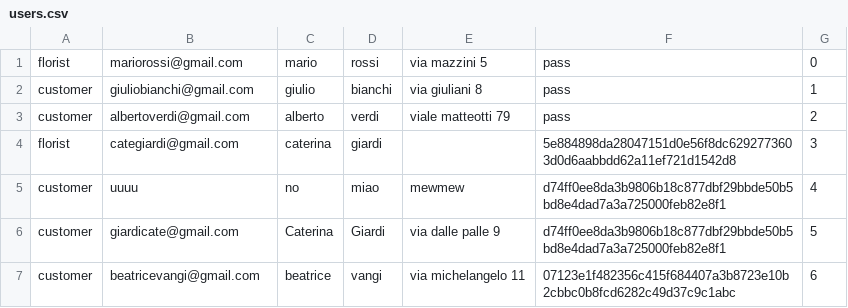
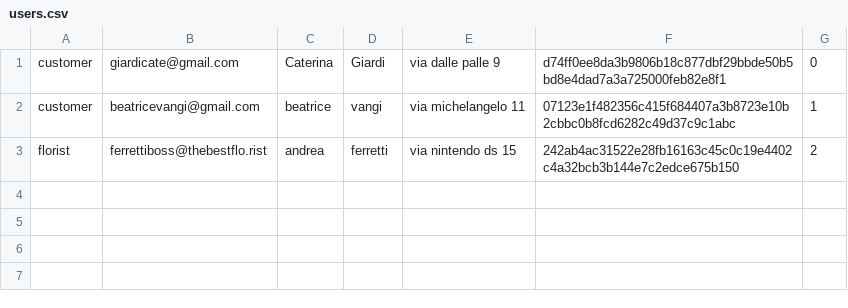
Before and after one commit to beatricevangi/FlowerShop, a CSV file: users.csv, drawn as a sheet.

```diff
--- a/users.csv
+++ b/users.csv
@@ -1,7 +1,3 @@
-"florist","mariorossi@gmail.com","mario","rossi","via mazzini 5","pass","0"
-"customer","giuliobianchi@gmail.com","giulio","bianchi","via giuliani 8","pass","1"
-"customer","albertoverdi@gmail.com","alberto","verdi","viale matteotti 79","pass","2"
-"florist","categiardi@gmail.com","caterina","giardi","","5e884898da28047151d0e56f8dc6292773603d0d6aabbdd62a11ef721d1542d8","3"
-"customer","uuuu","no","miao","mewmew","d74ff0ee8da3b9806b18c877dbf29bbde50b5bd8e4dad7a3a725000feb82e8f1","4"
-"customer","giardicate@gmail.com","Caterina","Giardi","via dalle palle 9","d74ff0ee8da3b9806b18c877dbf29bbde50b5bd8e4dad7a3a725000feb82e8f1","5"
-"customer","beatricevangi@gmail.com","beatrice","vangi","via michelangelo 11","07123e1f482356c415f684407a3b8723e10b2cbbc0b8fcd6282c49d37c9c1abc","6"
+"customer","giardicate@gmail.com","Caterina","Giardi","via dalle palle 9","d74ff0ee8da3b9806b18c877dbf29bbde50b5bd8e4dad7a3a725000feb82e8f1","0"
+"customer","beatricevangi@gmail.com","beatrice","vangi","via michelangelo 11","07123e1f482356c415f684407a3b8723e10b2cbbc0b8fcd6282c49d37c9c1abc","1"
+"florist","ferrettiboss@thebestflo.rist","andrea","ferretti","via nintendo ds 15","242ab4ac31522e28fb16163c45c0c19e4402c4a32bcb3b144e7c2edce675b150","2"
```
Also changed, not shown: 24 other files.
